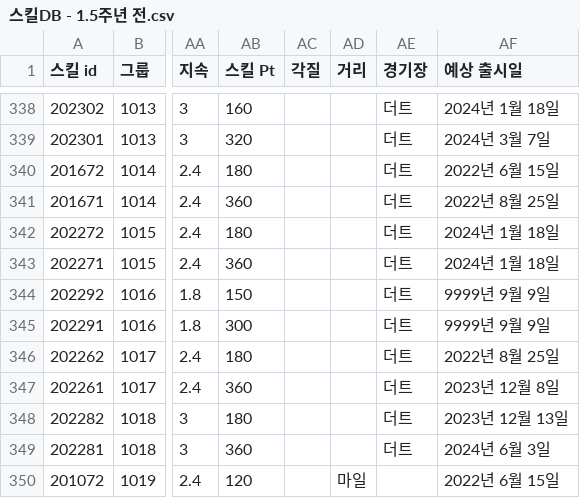
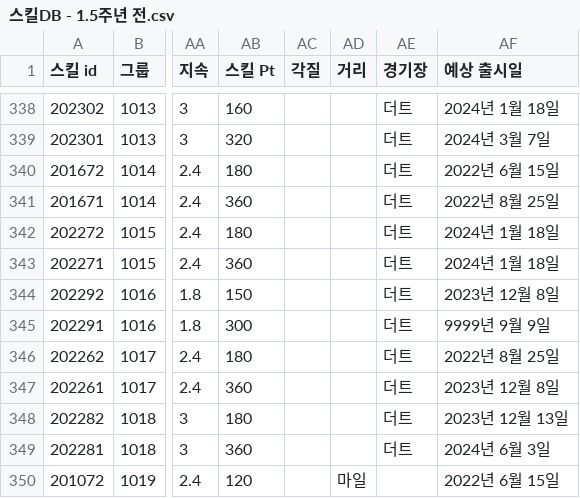
Before and after one commit to Ravenclaw5874/Auto-Bashin-Table-Generator, a CSV file: 스킬DB - 1.5주년 전.csv, drawn as a sheet; only a part is shown, gaps mark what is left out; the diff names each change by its address in the sheet, - before the commit and + after, or states it on an @@ line.

Commit message:
또렷한 생각 예상 출시일 수정

```diff
--- a/스킬DB - 1.5주년 전.csv
+++ b/스킬DB - 1.5주년 전.csv
-AF344 (예상 출시일): 9999년 9월 9일
+AF344 (예상 출시일): 2023년 12월 8일
```
